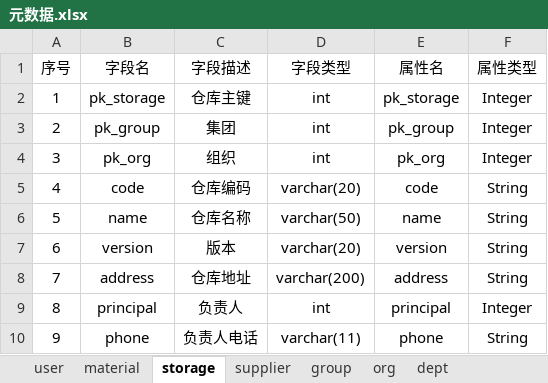
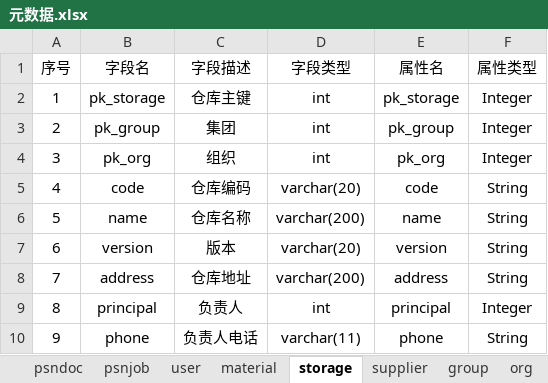
Before and after one commit to wyd288/andnow, an Excel workbook: designdocuments/元数据.xlsx, sheet storage, drawn as a sheet; only a part is shown; values as stored, in another font and other column widths than the file's, no borders; table styles not drawn; the diff names each change by its address in the sheet, - before the commit and + after, or states it on an @@ line.

```diff
--- a/designdocuments/元数据.xlsx (sheet storage)
+++ b/designdocuments/元数据.xlsx (sheet storage)
+sheet tab: psndoc
+sheet tab: psnjob
-D6 (字段类型): varchar(50)
+D6 (字段类型): varchar(200)
```
Also changed, not shown: sheet material, sheet group, sheet dept, sheet org, sheet supplier, other sheet tabs.
